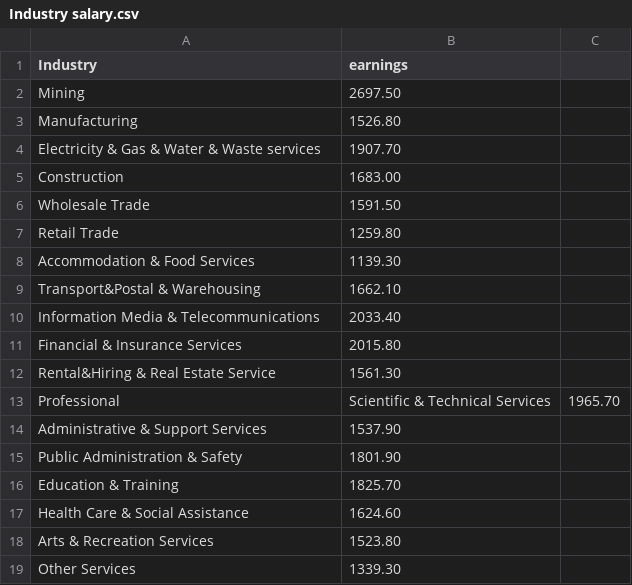
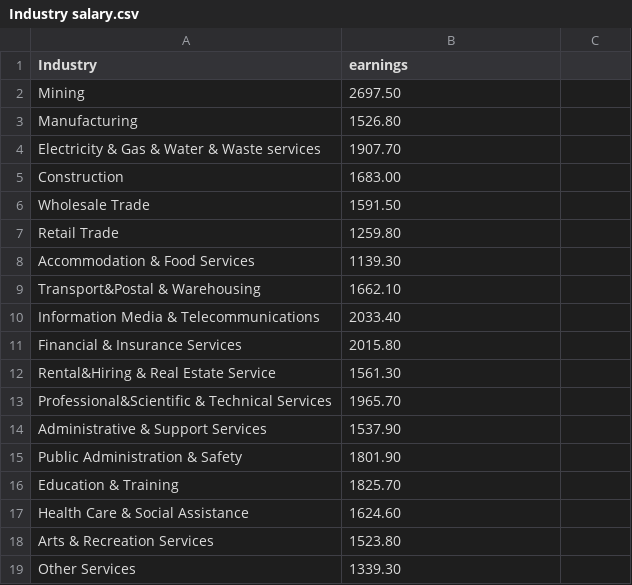
Before and after one commit to bob123245/FIT3179-Assignment2, a CSV file: Data/Industry salary.csv, drawn as a sheet.

Commit message:
Update Industry salary.csv

```diff
--- a/Data/Industry salary.csv
+++ b/Data/Industry salary.csv
@@ -12,3 +12,3 @@ Financial & Insurance Services,2015.80
 Rental&Hiring & Real Estate Service,1561.30
-Professional, Scientific & Technical Services,1965.70
+Professional&Scientific & Technical Services,1965.70
 Administrative & Support Services,1537.90
```
